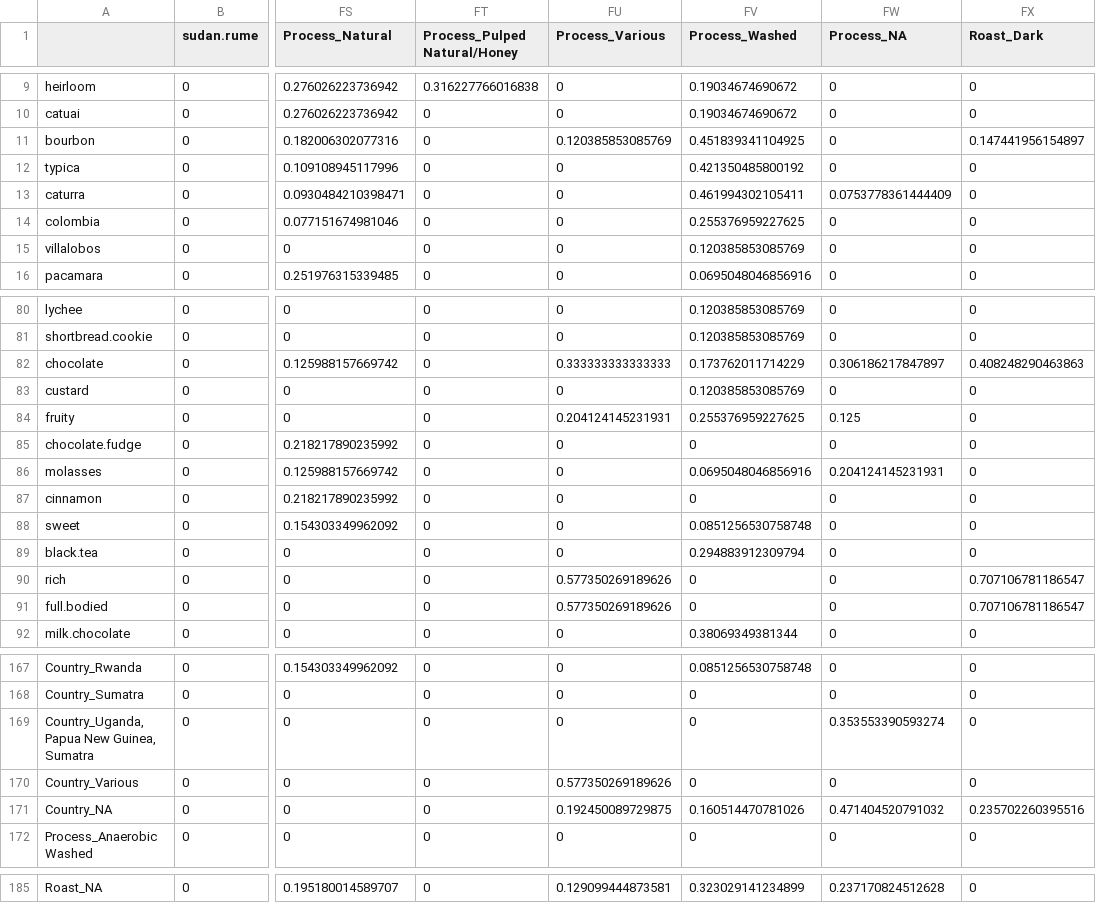
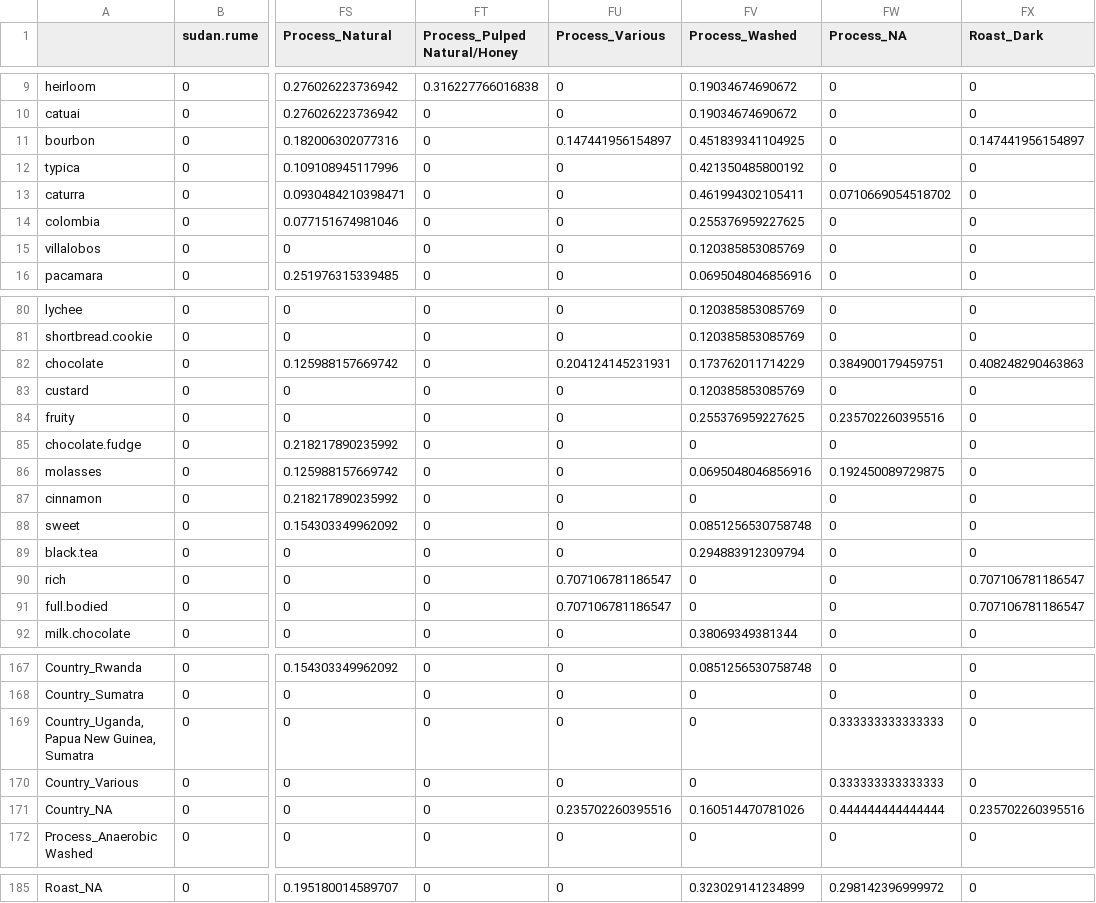
Before and after one commit to joshorenstein/coffee-similiarity, a CSV file: final-coffee-similarity.csv, drawn as a sheet; only a part is shown, gaps mark what is left out; the diff covers the shown part only; the diff names each change by its address in the sheet, - before the commit and + after, or states it on an @@ line.

```diff
--- a/final-coffee-similarity.csv
+++ b/final-coffee-similarity.csv
-FU11 (Process_Various): 0.120385853085769
+FU11 (Process_Various): 0.147441956154897
-FW13 (Process_NA): 0.0753778361444409
+FW13 (Process_NA): 0.0710669054518702
-FU82 (Process_Various): 0.333333333333333
+FU82 (Process_Various): 0.204124145231931
-FW82 (Process_NA): 0.306186217847897
+FW82 (Process_NA): 0.384900179459751
-FU84 (Process_Various): 0.204124145231931
+FU84 (Process_Various): 0
-FW84 (Process_NA): 0.125
+FW84 (Process_NA): 0.235702260395516
-FW86 (Process_NA): 0.204124145231931
+FW86 (Process_NA): 0.192450089729875
-FU90:FU91 (Process_Various): 0.577350269189626
+FU90:FU91 (Process_Various): 0.707106781186547
-FW169 (Process_NA): 0.353553390593274
+FW169 (Process_NA): 0.333333333333333
-FU170 (Process_Various): 0.577350269189626
+FU170 (Process_Various): 0
-FW170 (Process_NA): 0
+FW170 (Process_NA): 0.333333333333333
-FU171 (Process_Various): 0.192450089729875
+FU171 (Process_Various): 0.235702260395516
-FW171 (Process_NA): 0.471404520791032
+FW171 (Process_NA): 0.444444444444444
-FU185 (Process_Various): 0.129099444873581
+FU185 (Process_Various): 0
-FW185 (Process_NA): 0.237170824512628
+FW185 (Process_NA): 0.298142396999972
```
Also changed, not shown: 66 edited cells elsewhere in this file, by-country.csv, by-flavor-note.csv, 2 other files.
